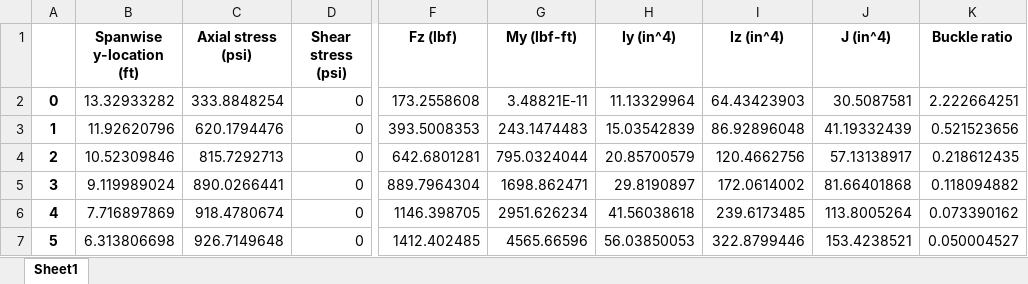
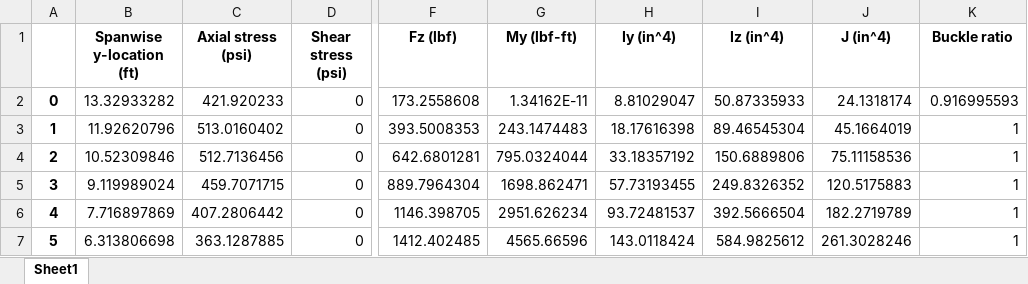
Before and after one commit to LSDOlab/aframe, an Excel workbook: pav_3g_results_element.xlsx, sheet Sheet1, drawn as a sheet; only a part is shown, gaps mark what is left out; values as stored, in another font and other column widths than the file's, no borders; the diff covers the shown part only; the diff names each change by its address in the sheet, - before the commit and + after, or states it on an @@ line.

```diff
--- a/pav_3g_results_element.xlsx (sheet Sheet1)
+++ b/pav_3g_results_element.xlsx (sheet Sheet1)
-C2 (Axial stress (psi)): 333.8848254
+C2 (Axial stress (psi)): 421.920233
-G2 (My (lbf-ft)): 3.48821E-11
+G2 (My (lbf-ft)): 1.34162E-11
-H2 (Iy (in^4)): 11.13329964
+H2 (Iy (in^4)): 8.81029047
-I2 (Iz (in^4)): 64.43423903
+I2 (Iz (in^4)): 50.87335933
-J2 (J (in^4)): 30.5087581
+J2 (J (in^4)): 24.1318174
-K2 (Buckle ratio): 2.222664251
+K2 (Buckle ratio): 0.916995593
-C3 (Axial stress (psi)): 620.1794476
+C3 (Axial stress (psi)): 513.0160402
-H3 (Iy (in^4)): 15.03542839
+H3 (Iy (in^4)): 18.17616398
-I3 (Iz (in^4)): 86.92896048
+I3 (Iz (in^4)): 89.46545304
-J3 (J (in^4)): 41.19332439
+J3 (J (in^4)): 45.1664019
-K3 (Buckle ratio): 0.521523656
+K3 (Buckle ratio): 1
-C4 (Axial stress (psi)): 815.7292713
+C4 (Axial stress (psi)): 512.7136456
-H4 (Iy (in^4)): 20.85700579
+H4 (Iy (in^4)): 33.18357192
-I4 (Iz (in^4)): 120.4662756
+I4 (Iz (in^4)): 150.6889806
-J4 (J (in^4)): 57.13138917
+J4 (J (in^4)): 75.11158536
-K4 (Buckle ratio): 0.218612435
+K4 (Buckle ratio): 1
-C5 (Axial stress (psi)): 890.0266441
+C5 (Axial stress (psi)): 459.7071715
-H5 (Iy (in^4)): 29.8190897
+H5 (Iy (in^4)): 57.73193455
-I5 (Iz (in^4)): 172.0614002
+I5 (Iz (in^4)): 249.8326352
-J5 (J (in^4)): 81.66401868
+J5 (J (in^4)): 120.5175883
-K5 (Buckle ratio): 0.118094882
+K5 (Buckle ratio): 1
-C6 (Axial stress (psi)): 918.4780674
+C6 (Axial stress (psi)): 407.2806442
-H6 (Iy (in^4)): 41.56038618
+H6 (Iy (in^4)): 93.72481537
-I6 (Iz (in^4)): 239.6173485
+I6 (Iz (in^4)): 392.5666504
-J6 (J (in^4)): 113.8005264
+J6 (J (in^4)): 182.2719789
-K6 (Buckle ratio): 0.073390162
+K6 (Buckle ratio): 1
-C7 (Axial stress (psi)): 926.7149648
+C7 (Axial stress (psi)): 363.1287885
-H7 (Iy (in^4)): 56.03850053
+H7 (Iy (in^4)): 143.0118424
-I7 (Iz (in^4)): 322.8799446
+I7 (Iz (in^4)): 584.9825612
-J7 (J (in^4)): 153.4238521
+J7 (J (in^4)): 261.3028246
-K7 (Buckle ratio): 0.050004527
+K7 (Buckle ratio): 1
```
Also changed, not shown: 70 edited cells elsewhere in this sheet, pav_3g_results_nodal.xlsx, 8 other files.
